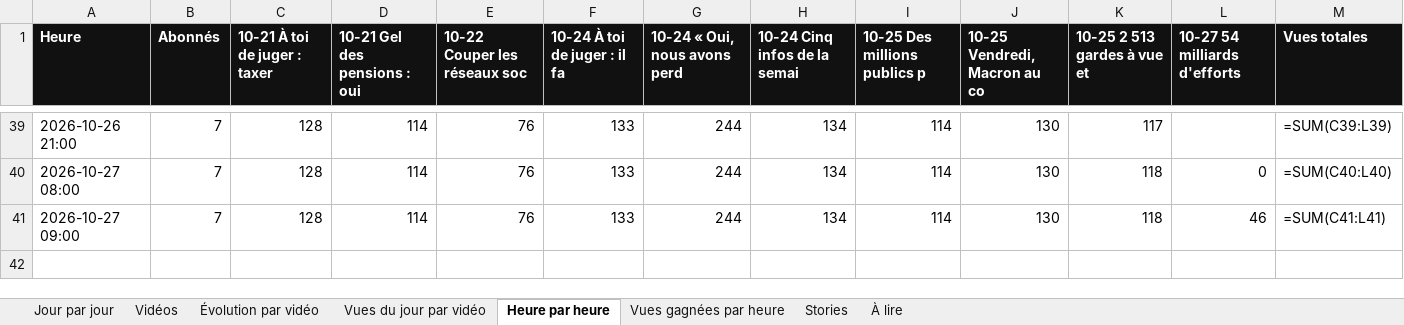
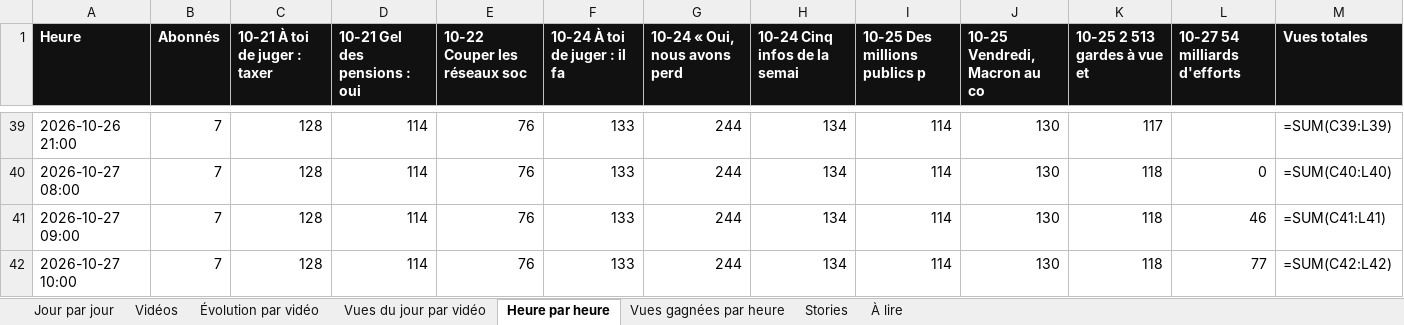
Before and after one commit to StudioDecodeDiffusion/reels-factory, an Excel workbook: suivi/Decode_suivi_actu.xlsx, sheet Heure par heure, drawn as a sheet; only a part is shown, gaps mark what is left out; values as stored, in another font and other column widths than the file's, no borders; formulas without a stored value are shown as written; charts and pictures not drawn; the diff names each change by its address in the sheet, - before the commit and + after, or states it on an @@ line.

```diff
--- a/suivi/Decode_suivi_actu.xlsx (sheet Heure par heure)
+++ b/suivi/Decode_suivi_actu.xlsx (sheet Heure par heure)
+row 42: 2026-10-27 10:00 | 7 | 128 | 114 | 76 | 133 | 244 | 134 | 114 | 130 | 118 | 77 | =SUM(C42:L42)
```
Also changed, not shown: sheet Vues gagnées par heure, charts or pictures, suivi/Decode_suivi_eco.xlsx, suivi/Decode_suivi_qhse.xlsx, 9 other files.
